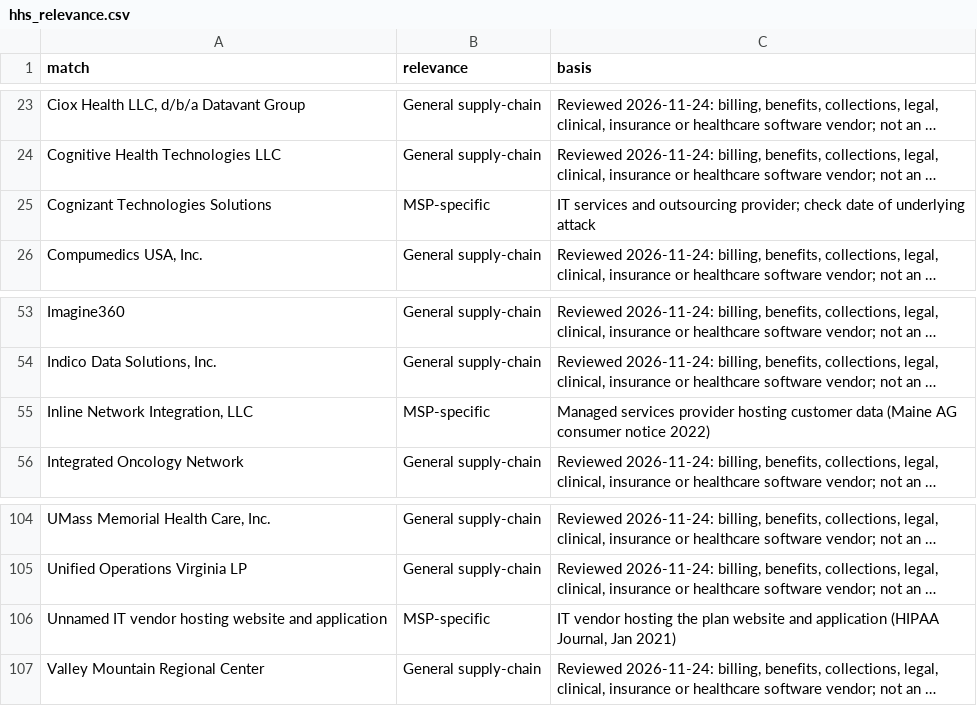
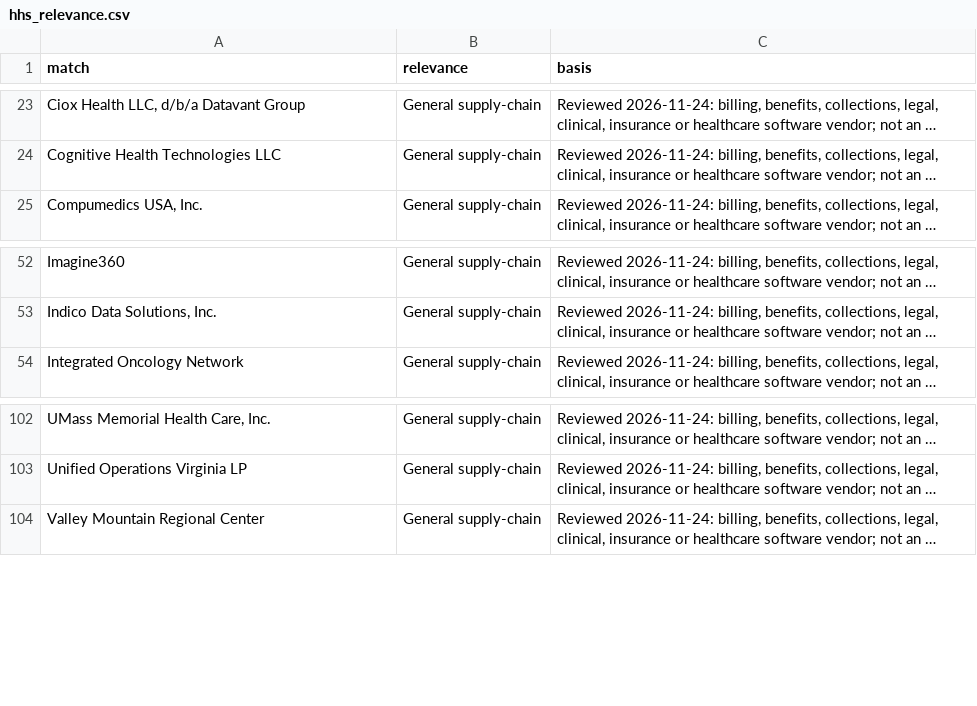
Before and after one commit to simei2k/supply-chain-research, a CSV file: studies/msp-supply-chain/data/dedupe/hhs_relevance.csv, drawn as a sheet; only a part is shown, gaps mark what is left out; long unchanged cells end in …; the diff names each change by its address in the sheet, - before the commit and + after, or states it on an @@ line.

```diff
--- a/studies/msp-supply-chain/data/dedupe/hhs_relevance.csv
+++ b/studies/msp-supply-chain/data/dedupe/hhs_relevance.csv
-row 25: Cognizant Technologies Solutions | MSP-specific | IT services and outsourcing provider; check date of underlying attack
-row 55: Inline Network Integration, LLC | MSP-specific | Managed services provider hosting customer data (Maine AG consumer notice 2022)
-row 106: Unnamed IT vendor hosting website and application | MSP-specific | IT vendor hosting the plan website and application (HIPAA Journal, Jan 2021)
```
Also changed, not shown: studies/msp-supply-chain/data/candidates.csv, studies/msp-supply-chain/data/dedupe/event_map.csv, 3 other files.
